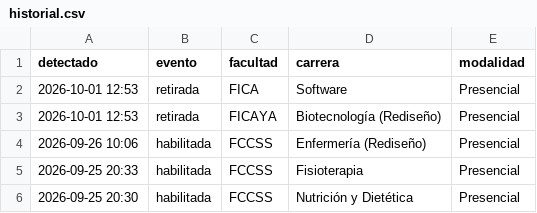
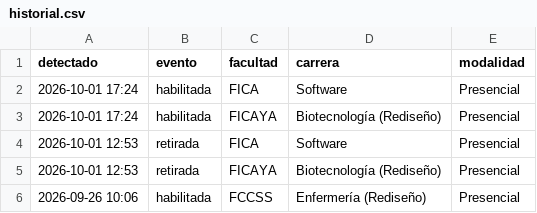
Before and after one commit to jhordan-huera/notificacion-matriculas, a CSV file: historial.csv, drawn as a sheet; only a part is shown; the shorter side is filled out with more unchanged rows; the diff names each change by its address in the sheet, - before the commit and + after, or states it on an @@ line.

```diff
--- a/historial.csv
+++ b/historial.csv
+row 2: 2026-10-01 17:24 | habilitada | FICA | Software | Presencial
+row 3: 2026-10-01 17:24 | habilitada | FICAYA | Biotecnología (Rediseño) | Presencial
```
Also changed, not shown: 1 other file.
